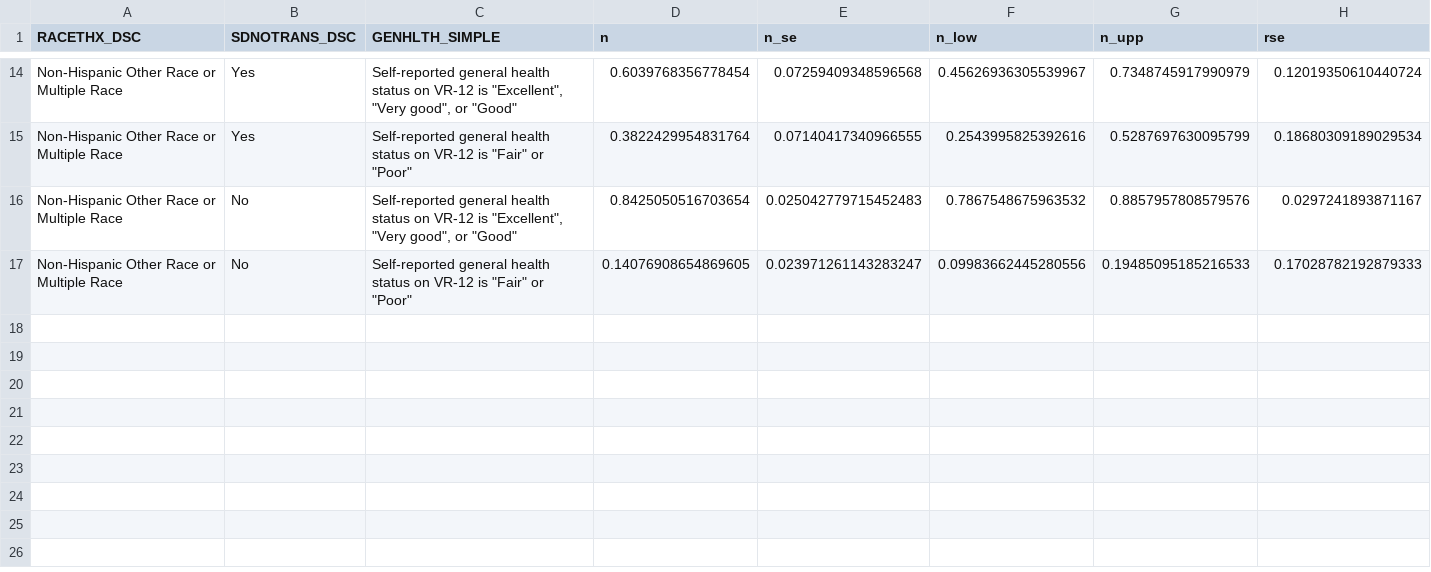
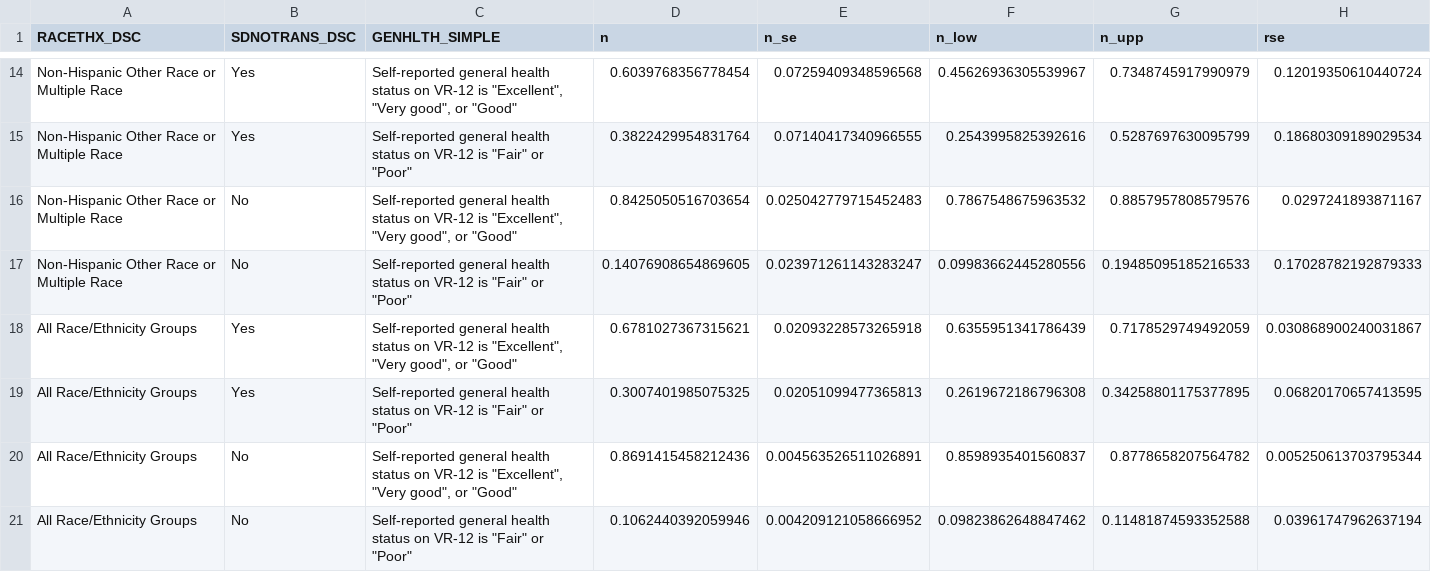
Before and after one commit to bentwheel/sdoh-posts, a CSV file: outputs/data/transit_vs_genhealth.csv, drawn as a sheet; only a part is shown, gaps mark what is left out; the diff names each change by its address in the sheet, - before the commit and + after, or states it on an @@ line.

```diff
--- a/outputs/data/transit_vs_genhealth.csv
+++ b/outputs/data/transit_vs_genhealth.csv
+row 18: All Race/Ethnicity Groups | Yes | Self-reported general health status on VR-12 is "Excellent", "Very good", or "Good" | 0.6781027367315621 | 0.02093228573265918 | 0.6355951341786439 | 0.7178529749492059 | 0.030868900240031867
+row 19: All Race/Ethnicity Groups | Yes | Self-reported general health status on VR-12 is "Fair" or "Poor" | 0.3007401985075325 | 0.02051099477365813 | 0.2619672186796308 | 0.34258801175377895 | 0.06820170657413595
+row 20: All Race/Ethnicity Groups | No | Self-reported general health status on VR-12 is "Excellent", "Very good", or "Good" | 0.8691415458212436 | 0.004563526511026891 | 0.8598935401560837 | 0.8778658207564782 | 0.005250613703795344
+row 21: All Race/Ethnicity Groups | No | Self-reported general health status on VR-12 is "Fair" or "Poor" | 0.1062440392059946 | 0.004209121058666952 | 0.09823862648847462 | 0.11481874593352588 | 0.03961747962637194
```
Also changed, not shown: outputs/data/housing_vs_genhealth.csv, outputs/data/hsgrad_vs_genhealth.csv, 22 other files.
